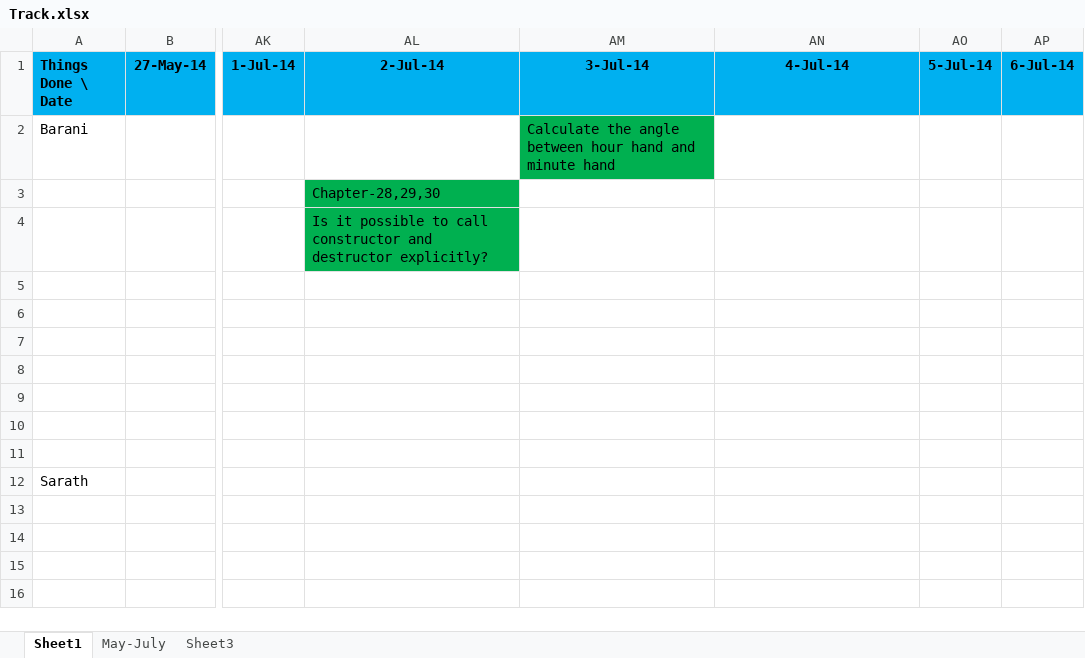
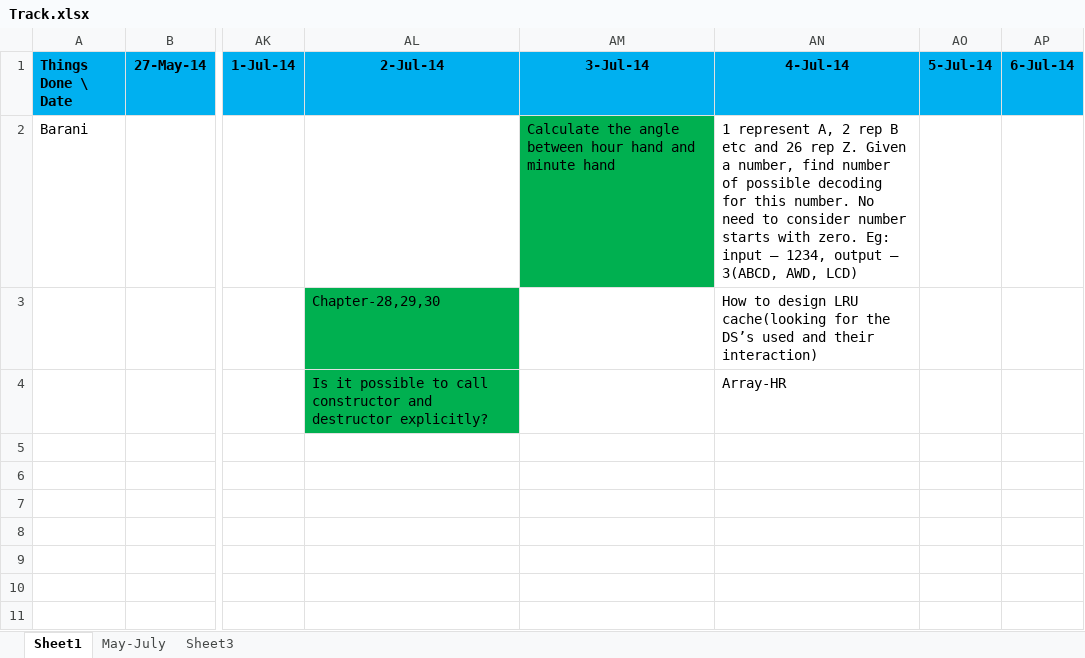
Before and after one commit to eedsva/mytrack, an Excel workbook: Track.xlsx, sheet Sheet1, drawn as a sheet; only a part is shown, gaps mark what is left out; the shorter side is filled out with more unchanged rows; values as stored, in another font and other column widths than the file's, no borders; the diff names each change by its address in the sheet, - before the commit and + after, or states it on an @@ line.

```diff
--- a/Track.xlsx (sheet Sheet1)
+++ b/Track.xlsx (sheet Sheet1)
-AN2 (4-Jul-14): (empty)
+AN2 (4-Jul-14): 1 represent A, 2 rep B etc and 26 rep Z. Given a number, find number of possible decoding for this number. No need to consider number starts with zero. Eg: input – 1234, output – 3(ABCD, AWD, LCD)
-AN3 (4-Jul-14): (empty)
+AN3 (4-Jul-14): How to design LRU cache(looking for the DS’s used and their interaction)
-AN4 (4-Jul-14): (empty)
+AN4 (4-Jul-14): Array-HR
```
Also changed, not shown: 1 other file.
